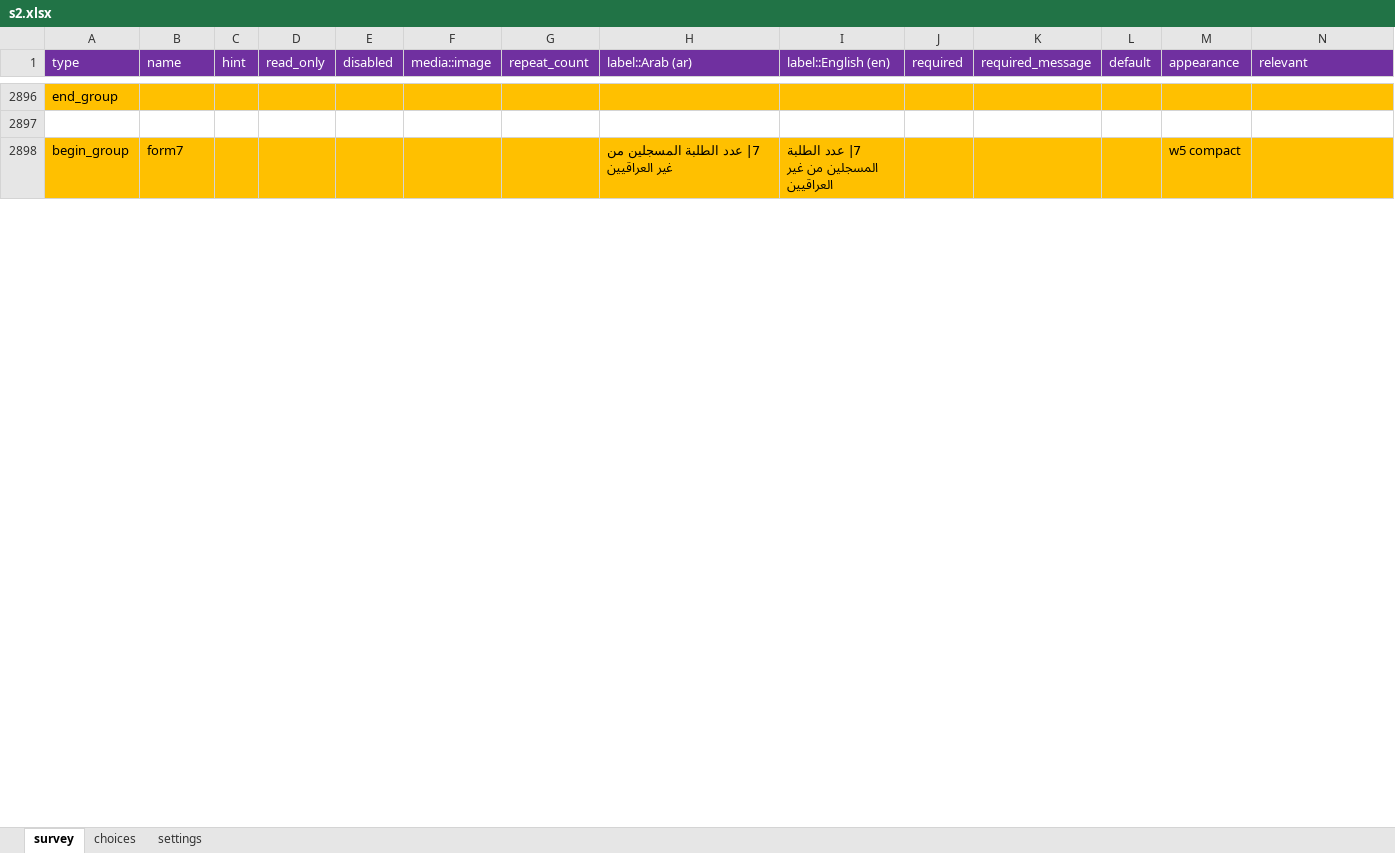
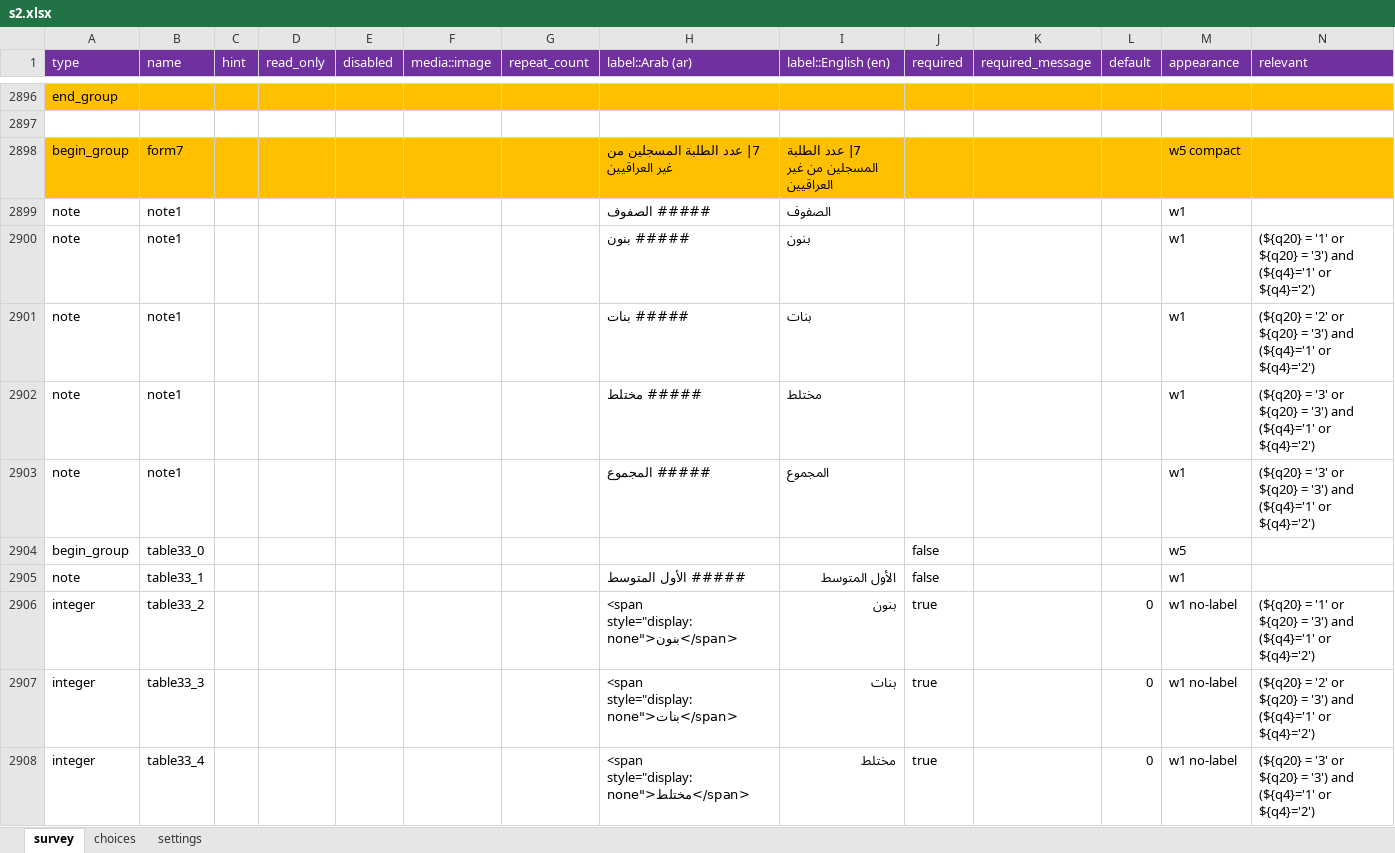
Before and after one commit to mohammed-alemara/Statistical-notebook, an Excel workbook: s2.xlsx, sheet survey, drawn as a sheet; only a part is shown, gaps mark what is left out; values as stored, in another font and other column widths than the file's, no borders; rows hold the shown columns only; the diff covers the shown part only; the diff names each change by its address in the sheet, - before the commit and + after, or states it on an @@ line.

```diff
--- a/s2.xlsx (sheet survey)
+++ b/s2.xlsx (sheet survey)
+row 2899: note | note1 |  |  |  |  |  | ##### الصفوف | الصفوف |  |  |  | w1
+row 2900: note | note1 |  |  |  |  |  | ##### بنون | بنون |  |  |  | w1 | (${q20} = '1' or ${q20} = '3') and (${q4}='1' or ${q4}='2')
+row 2901: note | note1 |  |  |  |  |  | ##### بنات | بنات |  |  |  | w1 | (${q20} = '2' or ${q20} = '3') and (${q4}='1' or ${q4}='2')
+row 2902: note | note1 |  |  |  |  |  | ##### مختلط | مختلط |  |  |  | w1 | (${q20} = '3' or ${q20} = '3') and (${q4}='1' or ${q4}='2')
+row 2903: note | note1 |  |  |  |  |  | ##### المجموع | المجموع |  |  |  | w1 | (${q20} = '3' or ${q20} = '3') and (${q4}='1' or ${q4}='2')
@@ row 2904 unhidden: begin_group | table33_0 |  |  |  |  |  |  |  | false |  |  | w5 @@
@@ row 2905 unhidden: note | table33_1 |  |  |  |  |  | ##### الأول المتوسط | الأول المتوسط | false |  |  | w1 @@
@@ row 2906 unhidden: integer | table33_2 |  |  |  |  |  | <span style="display:none">بنون</span> | بنون | true |  | 0 | w1 no-label | (${q20} = '1' or ${q20} = '3') and (${q4}='1' or ${q4}='2') @@
@@ row 2907 unhidden: integer | table33_3 |  |  |  |  |  | <span style="display:none">بنات</span> | بنات | true |  | 0 | w1 no-label | (${q20} = '2' or ${q20} = '3') and (${q4}='1' or ${q4}='2') @@
@@ row 2908 unhidden: integer | table33_4 |  |  |  |  |  | <span style="display:none">مختلط</span> | مختلط | true |  | 0 | w1 no-label | (${q20} = '3' or ${q20} = '3') and (${q4}='1' or ${q4}='2') @@
```
Also changed, not shown: 41 added rows and 179 hidden or unhidden rows elsewhere in this sheet, hidden cells.
